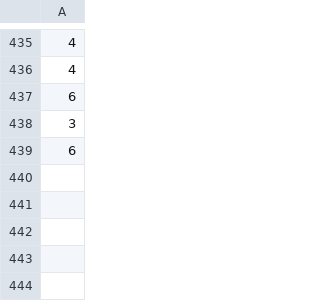
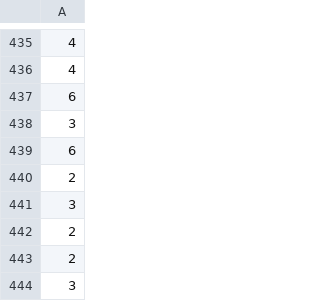
Before and after one commit to mohammed-alkateb/Pig, a CSV file: dice_values.csv, drawn as a sheet; only a part is shown, gaps mark what is left out.

```diff
--- a/dice_values.csv
+++ b/dice_values.csv
@@ -439 +439,6 @@
 6
+2
+3
+2
+2
+3
```
Also changed, not shown: 4 other files.
